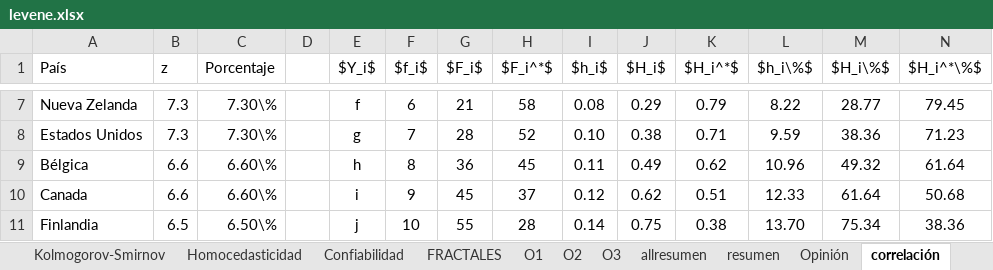
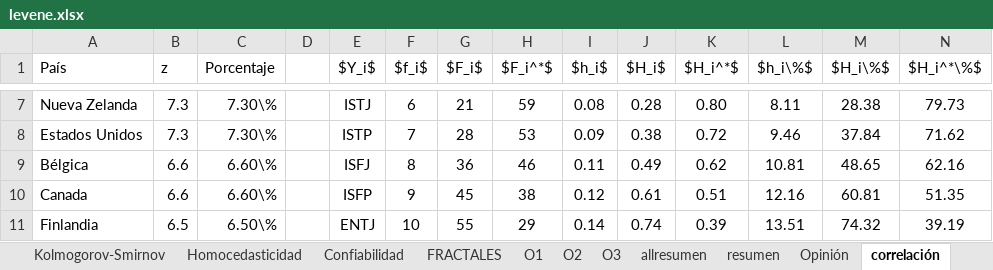
Before and after one commit to fissart/estadistica, an Excel workbook: levene.xlsx, sheet correlación, drawn as a sheet; only a part is shown, gaps mark what is left out; values as stored, in another font and other column widths than the file's, no borders; the diff covers the shown part only; the diff names each change by its address in the sheet, - before the commit and + after, or states it on an @@ line.

```diff
--- a/levene.xlsx (sheet correlación)
+++ b/levene.xlsx (sheet correlación)
-E7 ($Y_i$): f
+E7 ($Y_i$): ISTJ
-H7 ($F_i^*$): 58
+H7 ($F_i^*$): 59
-J7 ($H_i$): 0.29
+J7 ($H_i$): 0.28
-K7 ($H_i^*$): 0.79
+K7 ($H_i^*$): 0.80
-L7 ($h_i\%$): 8.22
+L7 ($h_i\%$): 8.11
-M7 ($H_i\%$): 28.77
+M7 ($H_i\%$): 28.38
-N7 ($H_i^*\%$): 79.45
+N7 ($H_i^*\%$): 79.73
-E8 ($Y_i$): g
+E8 ($Y_i$): ISTP
-H8 ($F_i^*$): 52
+H8 ($F_i^*$): 53
-I8 ($h_i$): 0.10
+I8 ($h_i$): 0.09
-K8 ($H_i^*$): 0.71
+K8 ($H_i^*$): 0.72
-L8 ($h_i\%$): 9.59
+L8 ($h_i\%$): 9.46
-M8 ($H_i\%$): 38.36
+M8 ($H_i\%$): 37.84
-N8 ($H_i^*\%$): 71.23
+N8 ($H_i^*\%$): 71.62
-E9 ($Y_i$): h
+E9 ($Y_i$): ISFJ
-H9 ($F_i^*$): 45
+H9 ($F_i^*$): 46
-L9 ($h_i\%$): 10.96
+L9 ($h_i\%$): 10.81
-M9 ($H_i\%$): 49.32
+M9 ($H_i\%$): 48.65
-N9 ($H_i^*\%$): 61.64
+N9 ($H_i^*\%$): 62.16
-E10 ($Y_i$): i
+E10 ($Y_i$): ISFP
-H10 ($F_i^*$): 37
+H10 ($F_i^*$): 38
-J10 ($H_i$): 0.62
+J10 ($H_i$): 0.61
-L10 ($h_i\%$): 12.33
+L10 ($h_i\%$): 12.16
-M10 ($H_i\%$): 61.64
+M10 ($H_i\%$): 60.81
-N10 ($H_i^*\%$): 50.68
+N10 ($H_i^*\%$): 51.35
-E11 ($Y_i$): j
+E11 ($Y_i$): ENTJ
-H11 ($F_i^*$): 28
+H11 ($F_i^*$): 29
-J11 ($H_i$): 0.75
+J11 ($H_i$): 0.74
-K11 ($H_i^*$): 0.38
+K11 ($H_i^*$): 0.39
-L11 ($h_i\%$): 13.70
+L11 ($h_i\%$): 13.51
-M11 ($H_i\%$): 75.34
+M11 ($H_i\%$): 74.32
-N11 ($H_i^*\%$): 38.36
+N11 ($H_i^*\%$): 39.19
```
Also changed, not shown: 6 added rows, 120 edited cells and cell formats elsewhere in this sheet, sheet O2, sheet O3, sheet O1, sheet resumen, sheet allresumen, sheet Confiabilidad, 4 more sheets, formulas that keep their value, 37 other files.
